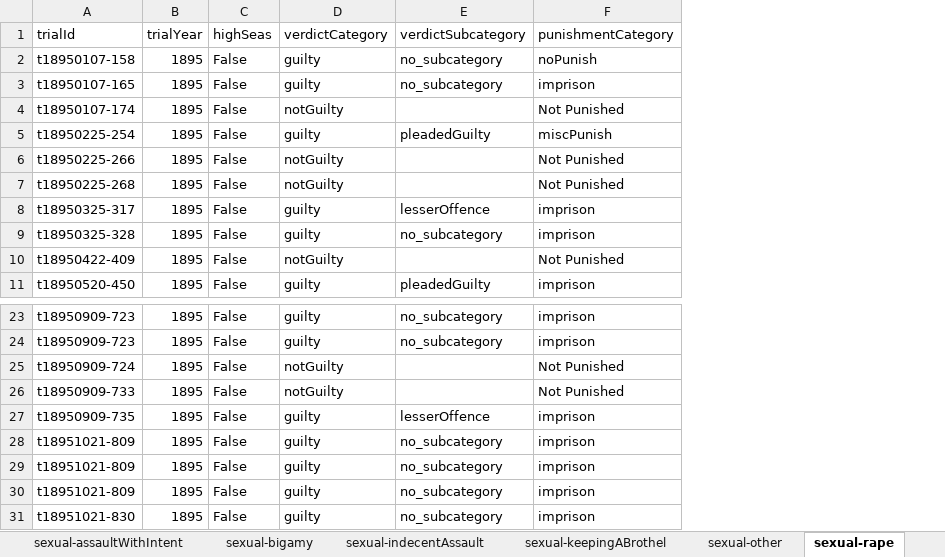
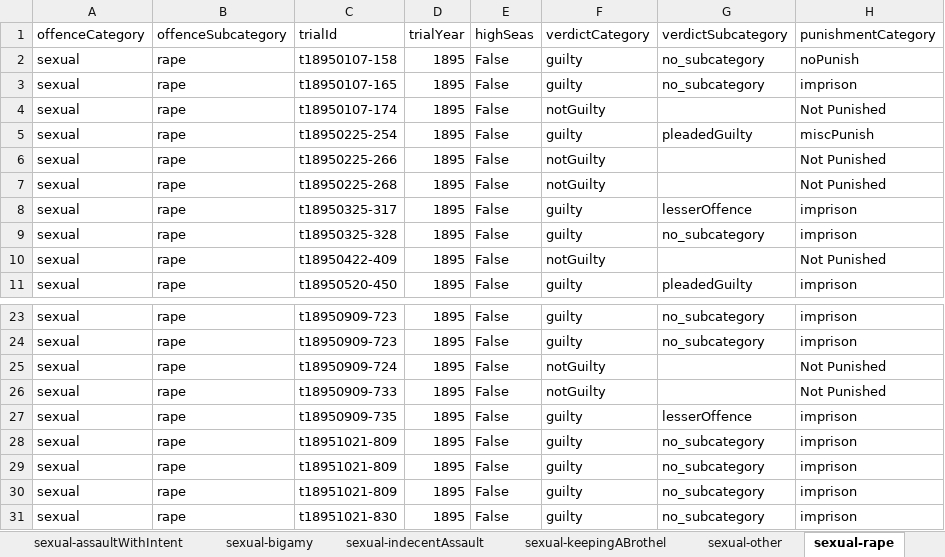
Before and after one commit to theturboturnip/oldbailey-analysis, an Excel workbook: offence_high_seas_test.xlsx, sheet sexual-rape, drawn as a sheet; only a part is shown, gaps mark what is left out; values as stored, in another font and other column widths than the file's, no borders; table styles not drawn; the diff names each change by its address in the sheet, - before the commit and + after, or states it on an @@ line.

Commit message:
Added full sheet with all offences, added offenceCategory/Subcategory columns

```diff
--- a/offence_high_seas_test.xlsx (sheet sexual-rape)
+++ b/offence_high_seas_test.xlsx (sheet sexual-rape)
+column A (offenceCategory), rows 2-11: all sexual; rows 23-27: all sexual; rows 29-31: all sexual
+column B (offenceSubcategory), rows 2-11: all rape; rows 23-27: all rape; rows 29-31: all rape
@@ row 29 moved to row 28: sexual @@
```
Also changed, not shown: sheet theft-burglary, sheet violentTheft-robbery, sheet deception-fraud, sheet theft-simpleLarceny, sheet theft-theftFromPlace, sheet deception-forgery, 36 more sheets, other sheet tabs, 1 other file.
